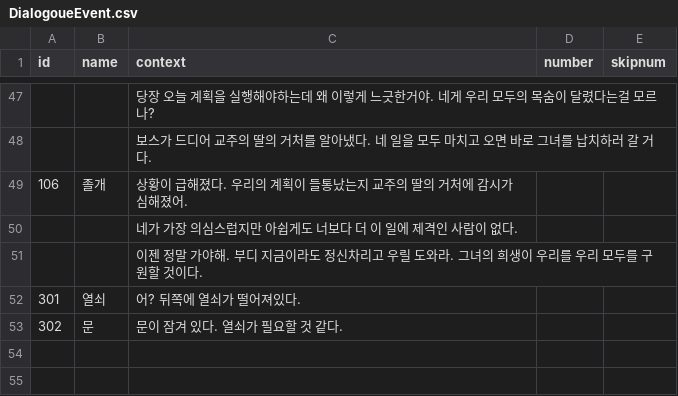
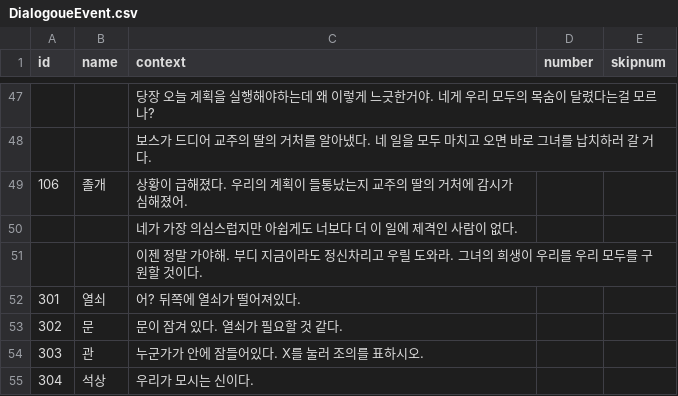
Before and after one commit to leeZn30/Gamelab_Week05, a CSV file: Assets/Resources/CSVFiles/DialogoueEvent.csv, drawn as a sheet; only a part is shown, gaps mark what is left out; the diff names each change by its address in the sheet, - before the commit and + after, or states it on an @@ line.

```diff
--- a/Assets/Resources/CSVFiles/DialogoueEvent.csv
+++ b/Assets/Resources/CSVFiles/DialogoueEvent.csv
+row 54: 303 | 관 | 누군가가 안에 잠들어있다. X를 눌러 조의를 표하시오.
+row 55: 304 | 석상 | 우리가 모시는 신이다.
```
Also changed, not shown: 9 other files.
